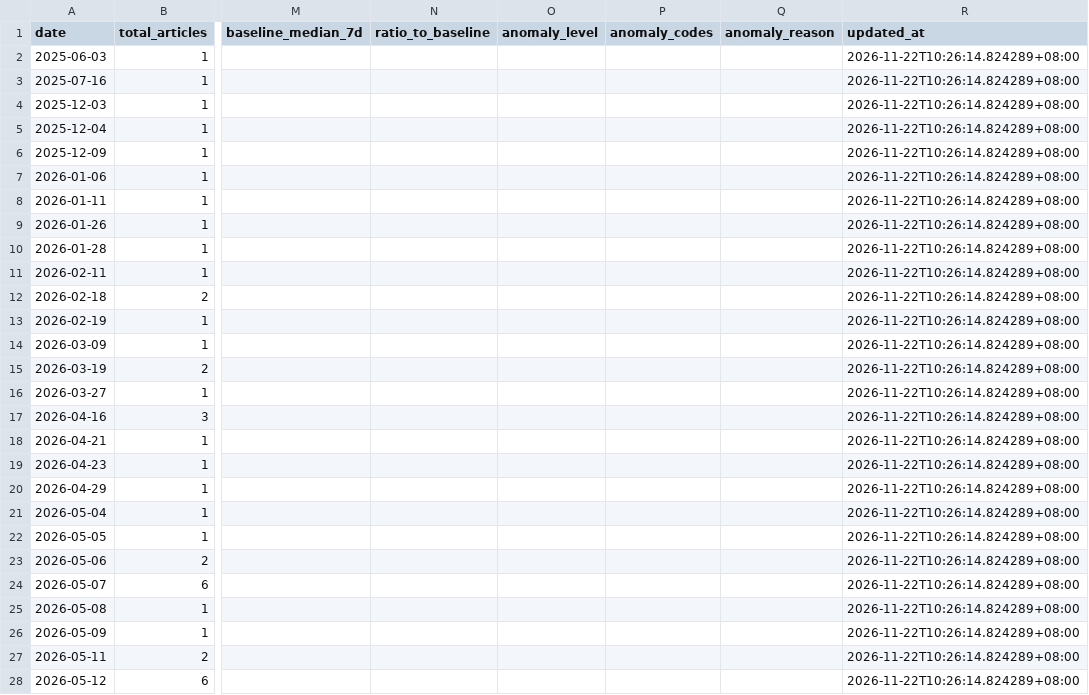
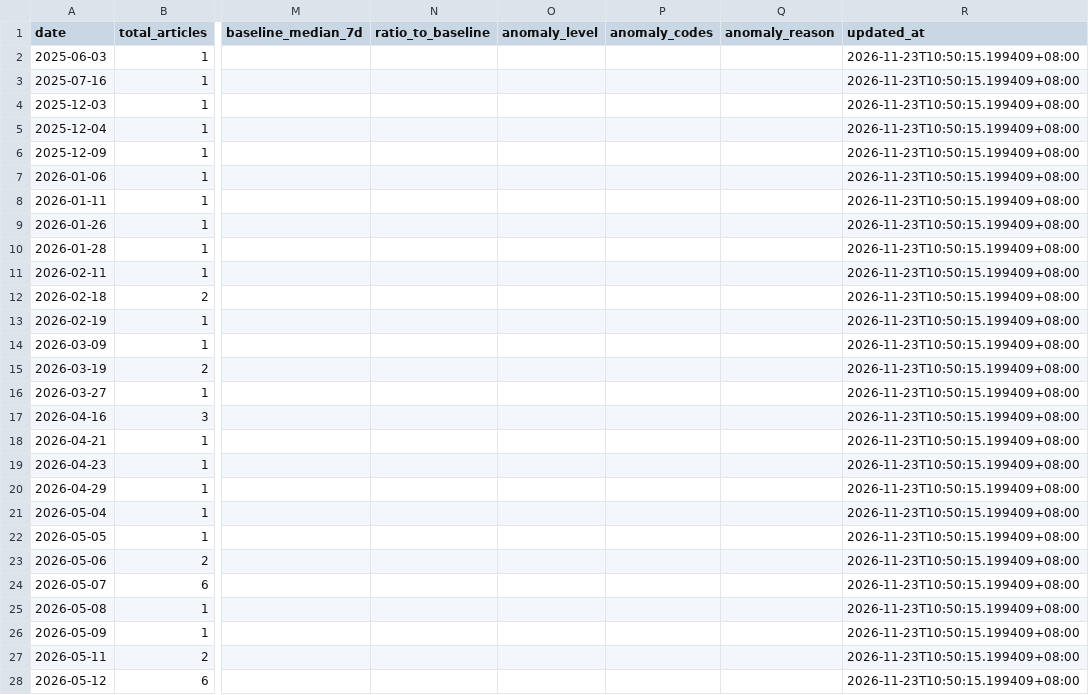
Before and after one commit to wodewoping-png/news-spider, a CSV file: logs/daily-collection-summary.csv, drawn as a sheet; only a part is shown, gaps mark what is left out; the diff covers the shown part only; the diff names each change by its address in the sheet, - before the commit and + after, or states it on an @@ line.

```diff
--- a/logs/daily-collection-summary.csv
+++ b/logs/daily-collection-summary.csv
-R2:R28 (updated_at): 2026-11-22T10:26:14.824289+08:00
+R2:R28 (updated_at): 2026-11-23T10:50:15.199409+08:00
```
Also changed, not shown: 1 added row and 65 edited cells elsewhere in this file, logs/channel-daily-volume.csv, logs/channel-operations.csv, 13 other files.
